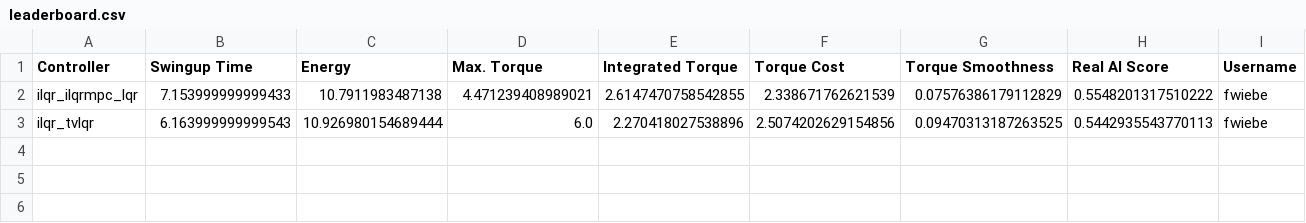
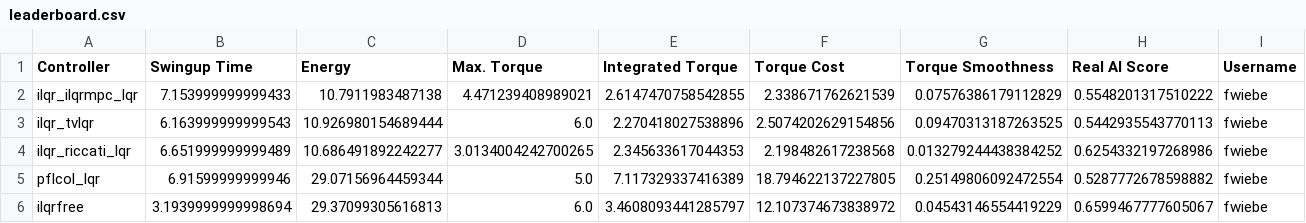
Before and after one commit to amirhossein-fattahi/double_pendulum, a CSV file: leaderboard/simulation/acrobot/data/leaderboard.csv, drawn as a sheet; the diff names each change by its address in the sheet, - before the commit and + after, or states it on an @@ line.

Commit message:
Update Simulation Leaderboard

```diff
--- a/leaderboard/simulation/acrobot/data/leaderboard.csv
+++ b/leaderboard/simulation/acrobot/data/leaderboard.csv
+row 4: ilqr_riccati_lqr | 6.651999999999489 | 10.686491892242277 | 3.0134004242700265 | 2.345633617044353 | 2.198482617238568 | 0.013279244438384252 | 0.6254332197268986 | fwiebe
+row 5: pflcol_lqr | 6.91599999999946 | 29.07156964459344 | 5.0 | 7.117329337416389 | 18.794622137227805 | 0.25149806092472554 | 0.5287772678598882 | fwiebe
+row 6: ilqrfree | 3.1939999999998694 | 29.37099305616813 | 6.0 | 3.4608093441285797 | 12.107374673838972 | 0.04543146554419229 | 0.6599467777605067 | fwiebe
```
Also changed, not shown: 3 other files.
